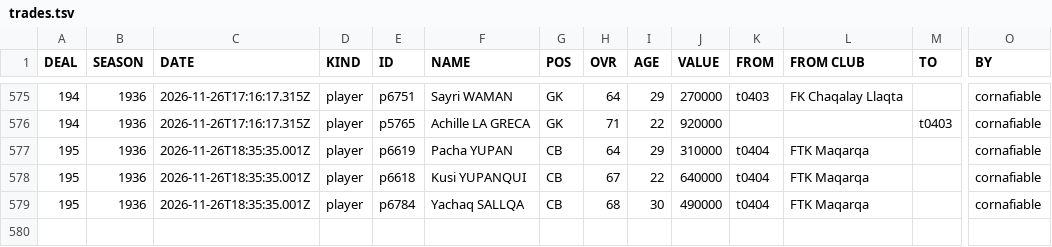
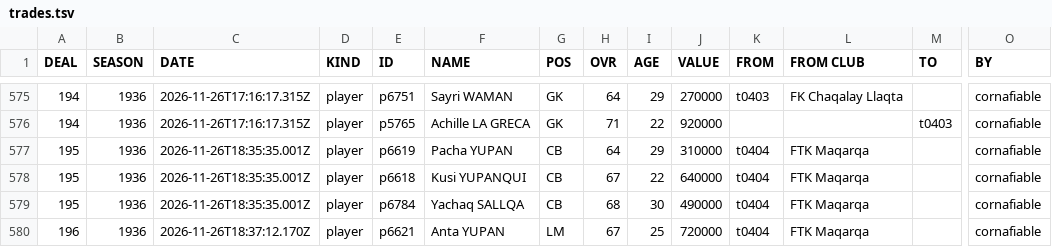
Before and after one commit to auroruse/avium-football-engine, a TSV file: public/avium/pstats/trades.tsv, drawn as a sheet; only a part is shown, gaps mark what is left out; rows hold the shown columns only; the diff names each change by its address in the sheet, - before the commit and + after, or states it on an @@ line.

```diff
--- a/public/avium/pstats/trades.tsv
+++ b/public/avium/pstats/trades.tsv
+row 580: 196 | 1936 | 2026-11-26T18:37:12.170Z | player | p6621 | Anta YUPAN | LM | 67 | 25 | 720000 | t0404 | FTK Maqarqa |  | cornafiable
```
Also changed, not shown: src/presets/ANT.tsv, 2 other files.
